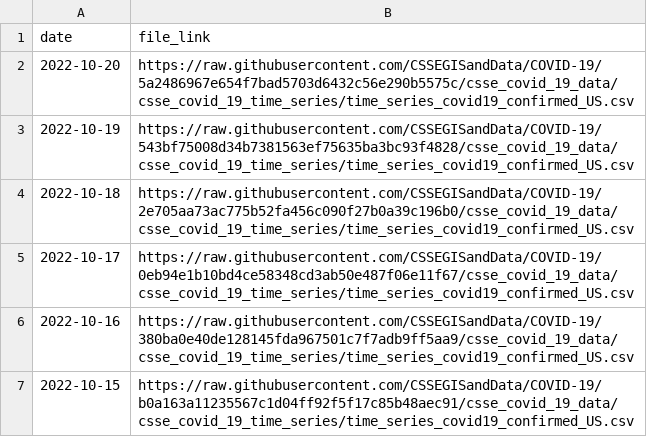
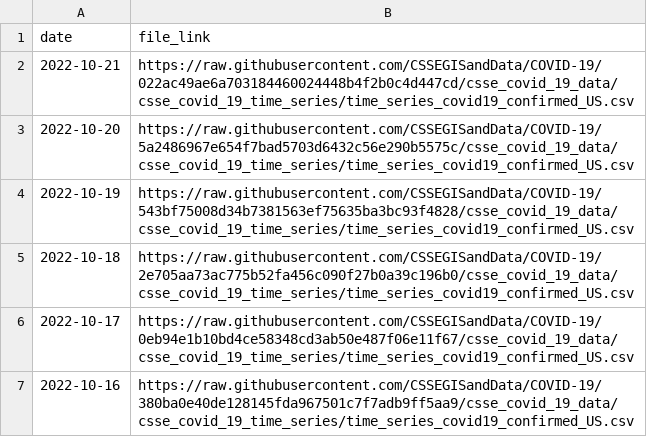
Before and after one commit to Serena-Wang/covidData, a CSV file: data/jhu_us_cases_data_links.csv, drawn as a sheet; only a part is shown; the shorter side is filled out with more unchanged rows.

```diff
--- a/data/jhu_us_cases_data_links.csv
+++ b/data/jhu_us_cases_data_links.csv
@@ -1,2 +1,3 @@
 "date","file_link"
+2022-10-21,"https://raw.githubusercontent.com/CSSEGISandData/COVID-19/022ac49ae6a703184460024448b4f2b0c4d447cd/csse_covid_19_data/csse_covid_19_time_series/time_series_covid19_confirmed_US.csv"
 2022-10-20,"https://raw.githubusercontent.com/CSSEGISandData/COVID-19/5a2486967e654f7bad5703d6432c56e290b5575c/csse_covid_19_data/csse_covid_19_time_series/time_series_covid19_confirmed_US.csv"
```
Also changed, not shown: data/jhu_global_deaths_data_links.csv, data/jhu_us_deaths_data_links.csv, 1 other file.
